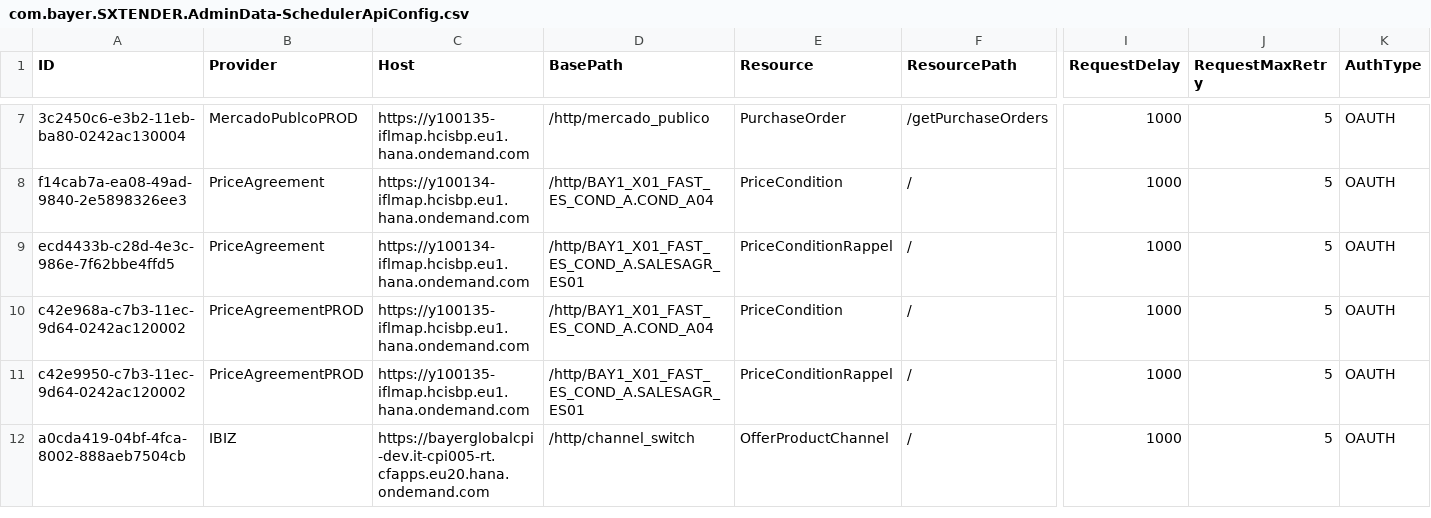
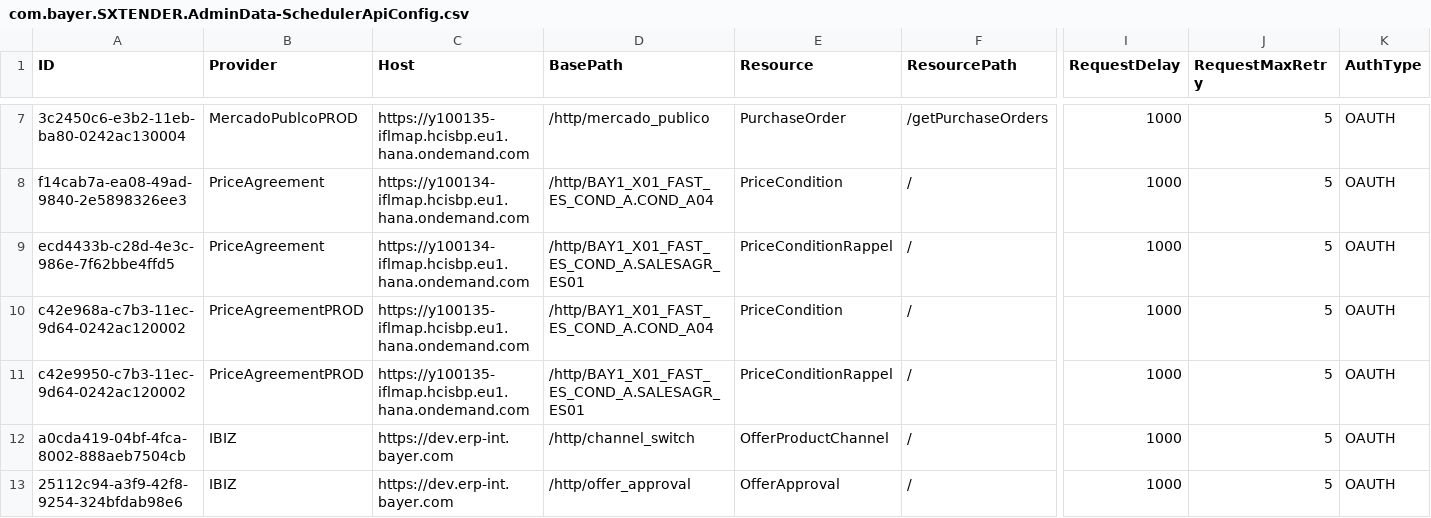
Before and after one commit to mandar-velankar/TNDR_FAST_BACKEND, a CSV file: db/csv/com.bayer.SXTENDER.AdminData-SchedulerApiConfig.csv, drawn as a sheet; only a part is shown, gaps mark what is left out; rows hold the shown columns only; the diff names each change by its address in the sheet, - before the commit and + after, or states it on an @@ line.

Commit message:
Implement backend logic to share the Approvals from button 'Share Approval'

```diff
--- a/db/csv/com.bayer.SXTENDER.AdminData-SchedulerApiConfig.csv
+++ b/db/csv/com.bayer.SXTENDER.AdminData-SchedulerApiConfig.csv
-C12 (Host): https://bayerglobalcpi-dev.it-cpi005-rt.cfapps.eu20.hana.ondemand.com
+C12 (Host): https://dev.erp-int.bayer.com
+row 13: 25112c94-a3f9-42f8-9254-324bfdab98e6 | IBIZ | https://dev.erp-int.bayer.com | /http/offer_approval | OfferApproval | / | 1000 | 5 | OAUTH
```
Also changed, not shown: 3 other files.
